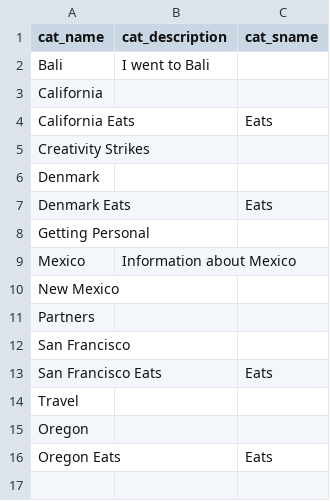
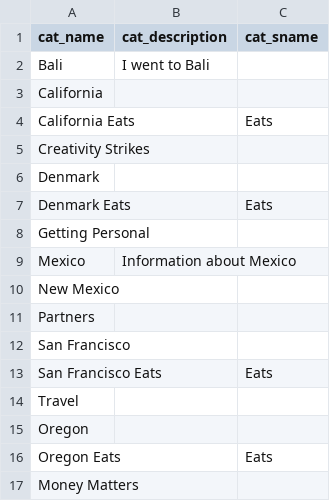
Before and after one commit to superduperfantastic/blog, a CSV file: _data/categories.csv, drawn as a sheet.

Commit message:
add money matters category

```diff
--- a/_data/categories.csv
+++ b/_data/categories.csv
@@ -16 +16,2 @@ Oregon,,
 Oregon Eats,,Eats
+Money Matters,,
```
